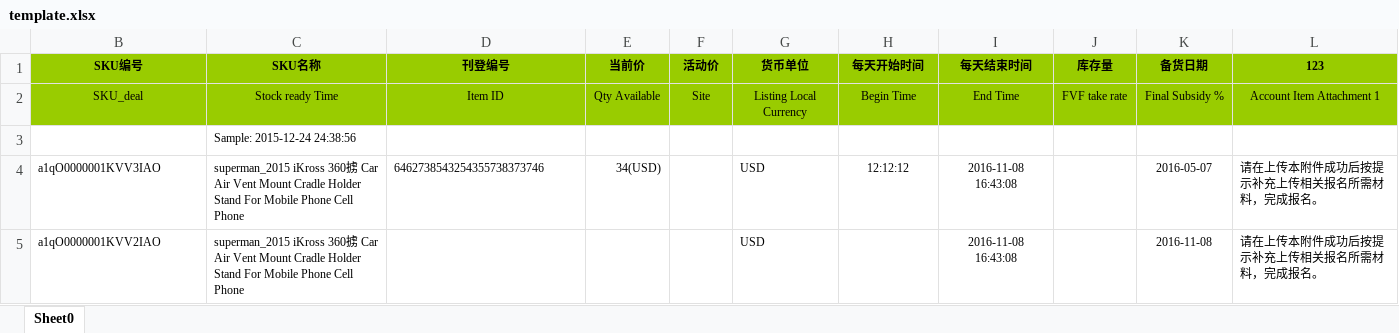
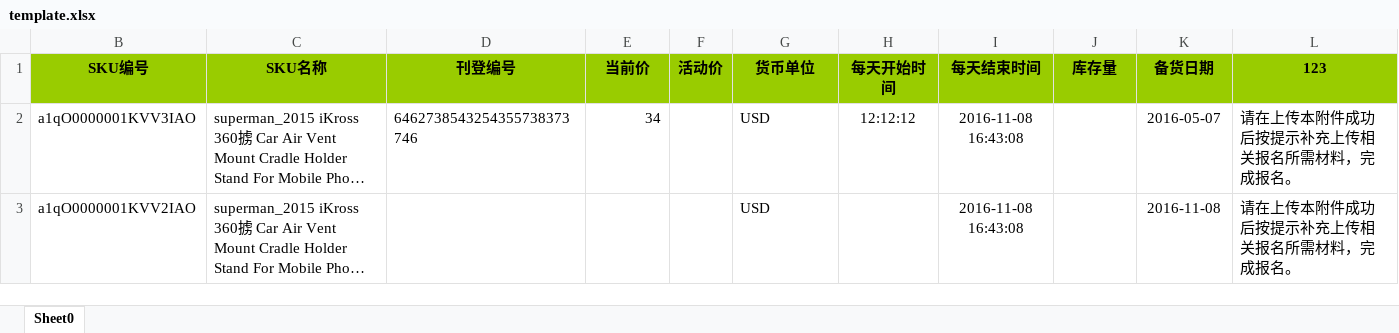
Before and after one commit to linus87/ExcelJavaKit, an Excel workbook: excel/template.xlsx, sheet Sheet0, drawn as a sheet; long unchanged cells end in …; values as stored, in another font and other column widths than the file's, no borders; removed rows and columns are numbered as before the commit, all else as after; the diff names each change by its address in the sheet, - before the commit and + after, or states it on an @@ line.

Commit message:
Remove explicitListConstraint

```diff
--- a/excel/template.xlsx (sheet Sheet0)
+++ b/excel/template.xlsx (sheet Sheet0)
@@ B1:L1 text size: larger @@
-row 2: SKU_deal | Stock ready Time | Item ID | Qty Available | Site | Listing Local Currency | Begin Time | End Time | FVF take rate | Final Subsidy % | Account Item Attachment 1
-row 3:  | Sample: 2015-12-24 24:38:56
@@ B2:E2 text size: larger @@
-E2 (当前价): 34(USD)
+E2 (当前价): 34
@@ G2:I2 text size: larger @@
@@ K2:L3 text size: larger @@
@@ B3:C3 text size: larger @@
@@ G3 text size: larger @@
@@ I3 text size: larger @@
```
Also changed, not shown: 3 other files.
